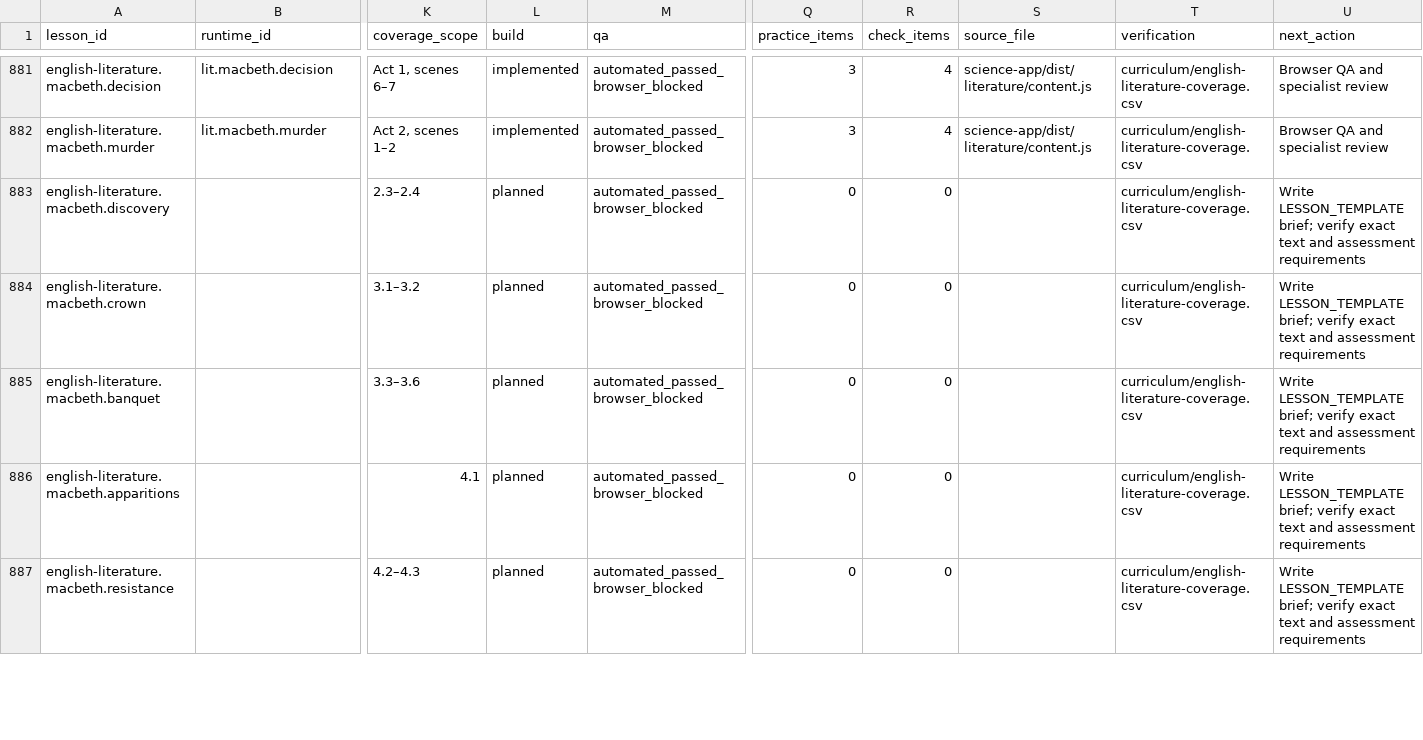
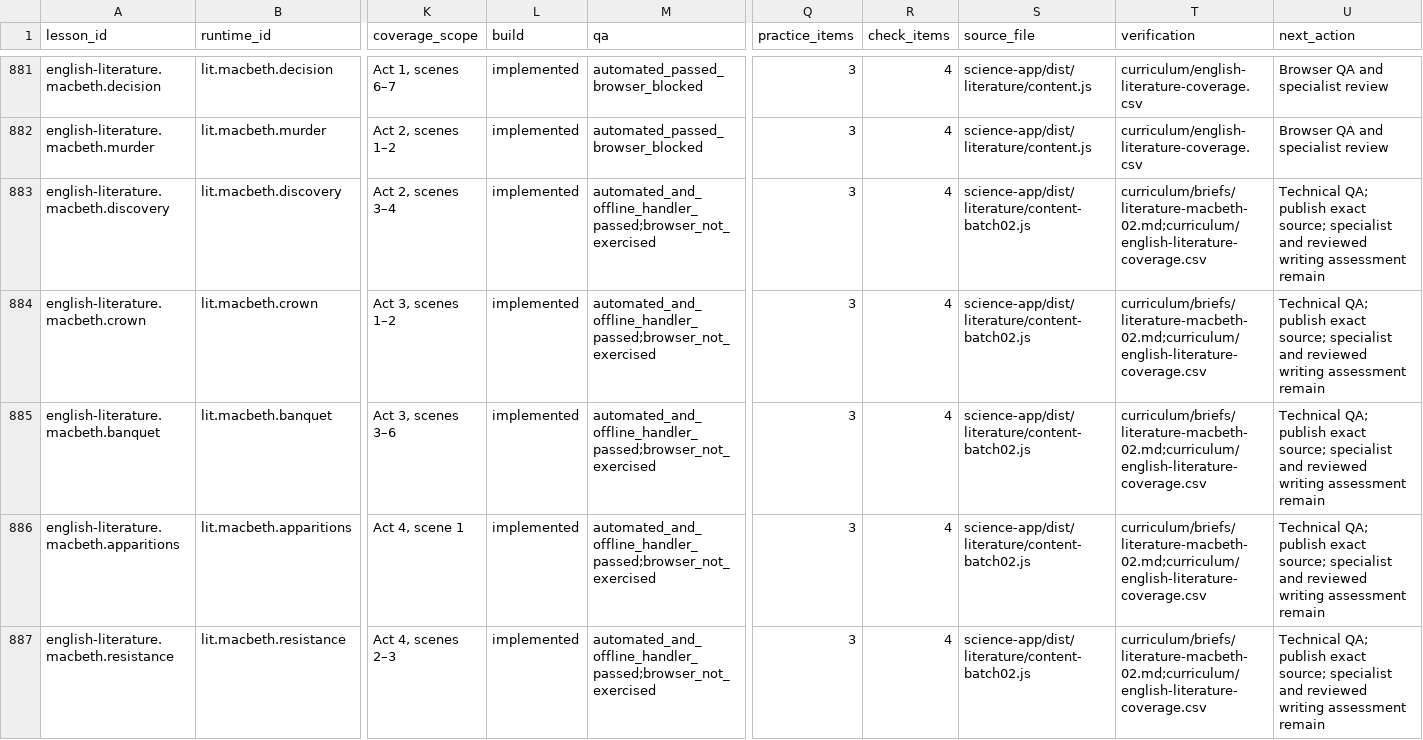
Before and after one commit to adamscourfield/crashcourse, a CSV file: curriculum/lesson-register.csv, drawn as a sheet; only a part is shown, gaps mark what is left out; the diff covers the shown part only; the diff names each change by its address in the sheet, - before the commit and + after, or states it on an @@ line.

Commit message:
Build ten more Macbeth lessons with evidence exploration and writing

```diff
--- a/curriculum/lesson-register.csv
+++ b/curriculum/lesson-register.csv
-B883 (runtime_id): (empty)
+B883 (runtime_id): lit.macbeth.discovery
-K883 (coverage_scope): 2.3–2.4
+K883 (coverage_scope): Act 2, scenes 3–4
-L883:L887 (build): planned
+L883:L887 (build): implemented
-M883:M887 (qa): automated_passed_browser_blocked
+M883:M887 (qa): automated_and_offline_handler_passed;browser_not_exercised
-Q883:Q887 (practice_items): 0
+Q883:Q887 (practice_items): 3
-R883:R887 (check_items): 0
+R883:R887 (check_items): 4
-S883:S887 (source_file): (empty)
+S883:S887 (source_file): science-app/dist/literature/content-batch02.js
-T883:T887 (verification): curriculum/english-literature-coverage.csv
+T883:T887 (verification): curriculum/briefs/literature-macbeth-02.md;curriculum/english-literature-coverage.csv
-U883:U887 (next_action): Write LESSON_TEMPLATE brief; verify exact text and assessment requirements
+U883:U887 (next_action): Technical QA; publish exact source; specialist and reviewed writing assessment remain
-B884 (runtime_id): (empty)
+B884 (runtime_id): lit.macbeth.crown
-K884 (coverage_scope): 3.1–3.2
+K884 (coverage_scope): Act 3, scenes 1–2
-B885 (runtime_id): (empty)
+B885 (runtime_id): lit.macbeth.banquet
-K885 (coverage_scope): 3.3–3.6
+K885 (coverage_scope): Act 3, scenes 3–6
-B886 (runtime_id): (empty)
+B886 (runtime_id): lit.macbeth.apparitions
-K886 (coverage_scope): 4.1
+K886 (coverage_scope): Act 4, scene 1
-B887 (runtime_id): (empty)
+B887 (runtime_id): lit.macbeth.resistance
-K887 (coverage_scope): 4.2–4.3
+K887 (coverage_scope): Act 4, scenes 2–3
```
Also changed, not shown: 45 edited cells elsewhere in this file, curriculum/english-literature-lesson-roadmap.csv, curriculum/subject-register.csv, 15 other files.
